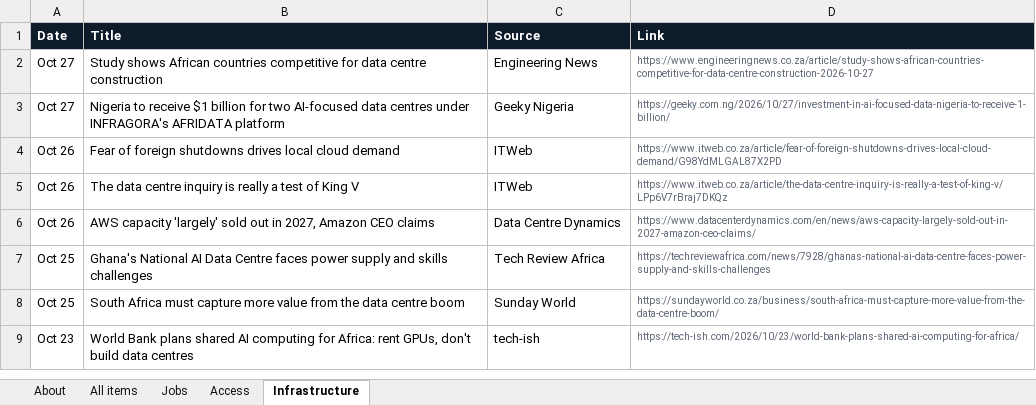
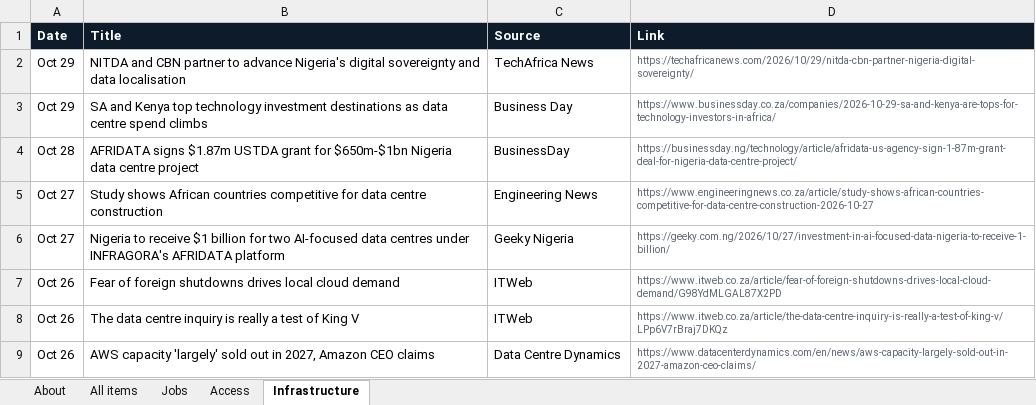
Before and after one commit to samuelajayi29-maker/ai-access-observatory, an Excel workbook: data/ai-access-observatory.xlsx, sheet Infrastructure, drawn as a sheet; only a part is shown; the shorter side is filled out with more unchanged rows; values as stored, in another font and other column widths than the file's, no borders; the diff names each change by its address in the sheet, - before the commit and + after, or states it on an @@ line.

```diff
--- a/data/ai-access-observatory.xlsx (sheet Infrastructure)
+++ b/data/ai-access-observatory.xlsx (sheet Infrastructure)
+row 2: Oct 29 | NITDA and CBN partner to advance Nigeria's digital sovereignty and data localisation | TechAfrica News | https://techafricanews.com/2026/10/29/nitda-cbn-partner-nigeria-digital-sovereignty/
+row 3: Oct 29 | SA and Kenya top technology investment destinations as data centre spend climbs | Business Day | https://www.businessday.co.za/companies/2026-10-29-sa-and-kenya-are-tops-for-technology-investors-in-africa/
+row 4: Oct 28 | AFRIDATA signs $1.87m USTDA grant for $650m-$1bn Nigeria data centre project | BusinessDay | https://businessday.ng/technology/article/afridata-us-agency-sign-1-87m-grant-deal-for-nigeria-data-centre-project/
```
Also changed, not shown: sheet All items, sheet Jobs, sheet Access, sheet About, 2 other files.
